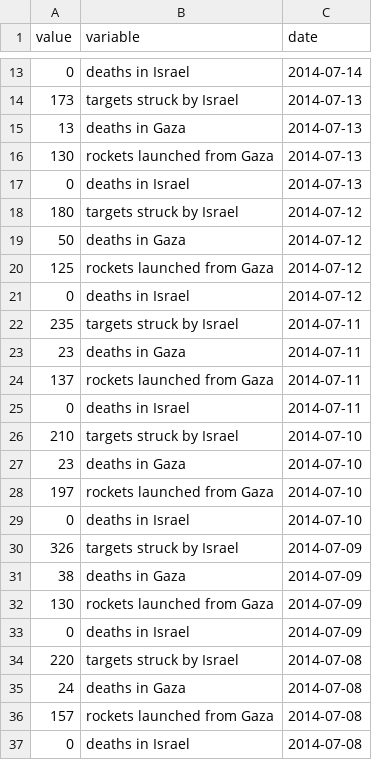
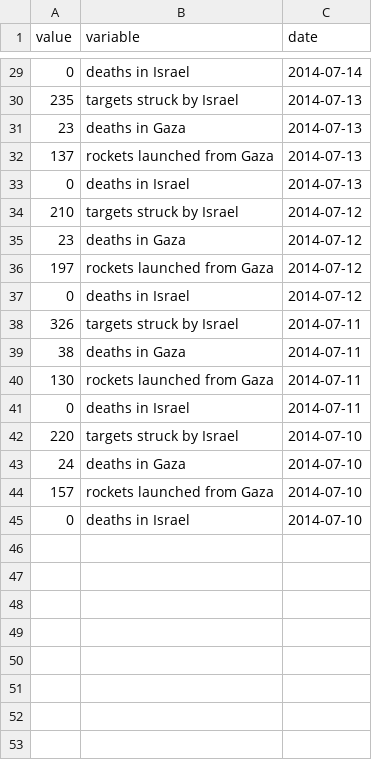
Before and after one commit to luiscape/gaza_toll, a CSV file: data/data.csv, drawn as a sheet; only a part is shown, gaps mark what is left out; the diff covers the shown part only.

```diff
--- a/data/data.csv
+++ b/data/data.csv
@@ -13,25 +29,17 @@
 "0","deaths in Israel","2014-07-14"
-"173","targets struck by Israel","2014-07-13"
-"13","deaths in Gaza","2014-07-13"
-"130","rockets launched from Gaza","2014-07-13"
+"235","targets struck by Israel","2014-07-13"
+"23","deaths in Gaza","2014-07-13"
+"137","rockets launched from Gaza","2014-07-13"
 "0","deaths in Israel","2014-07-13"
-"180","targets struck by Israel","2014-07-12"
-"50","deaths in Gaza","2014-07-12"
-"125","rockets launched from Gaza","2014-07-12"
+"210","targets struck by Israel","2014-07-12"
+"23","deaths in Gaza","2014-07-12"
+"197","rockets launched from Gaza","2014-07-12"
 "0","deaths in Israel","2014-07-12"
-"235","targets struck by Israel","2014-07-11"
-"23","deaths in Gaza","2014-07-11"
-"137","rockets launched from Gaza","2014-07-11"
+"326","targets struck by Israel","2014-07-11"
+"38","deaths in Gaza","2014-07-11"
+"130","rockets launched from Gaza","2014-07-11"
 "0","deaths in Israel","2014-07-11"
-"210","targets struck by Israel","2014-07-10"
-"23","deaths in Gaza","2014-07-10"
-"197","rockets launched from Gaza","2014-07-10"
+"220","targets struck by Israel","2014-07-10"
+"24","deaths in Gaza","2014-07-10"
+"157","rockets launched from Gaza","2014-07-10"
 "0","deaths in Israel","2014-07-10"
-"326","targets struck by Israel","2014-07-09"
-"38","deaths in Gaza","2014-07-09"
-"130","rockets launched from Gaza","2014-07-09"
-"0","deaths in Israel","2014-07-09"
-"220","targets struck by Israel","2014-07-08"
-"24","deaths in Gaza","2014-07-08"
-"157","rockets launched from Gaza","2014-07-08"
-"0","deaths in Israel","2014-07-08"
```
Also changed, not shown: 16 added rows and 10 edited cells elsewhere in this file, 6 other files.
